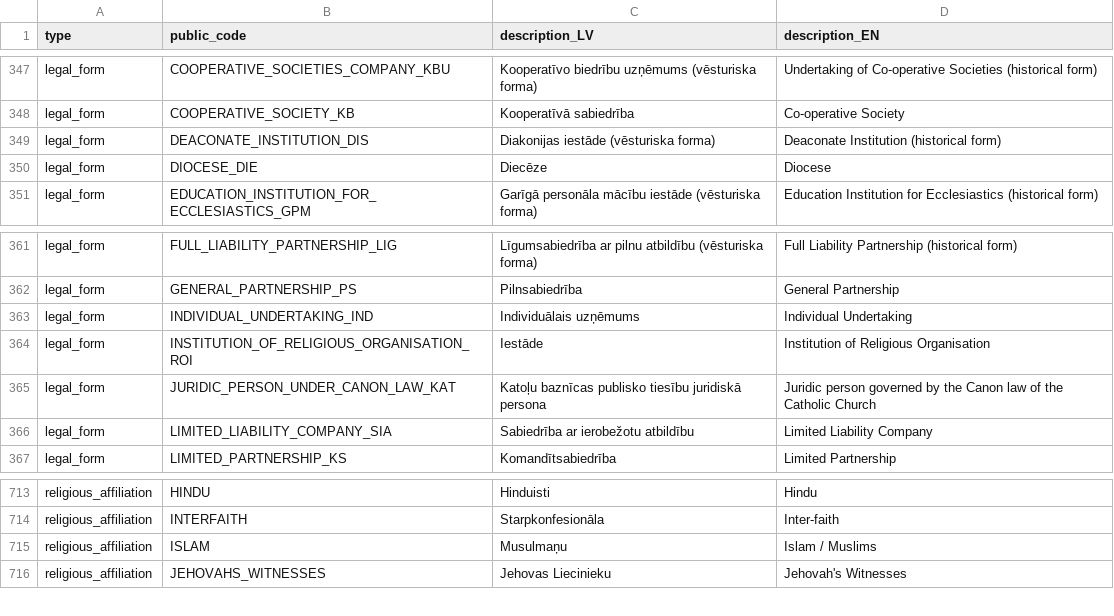
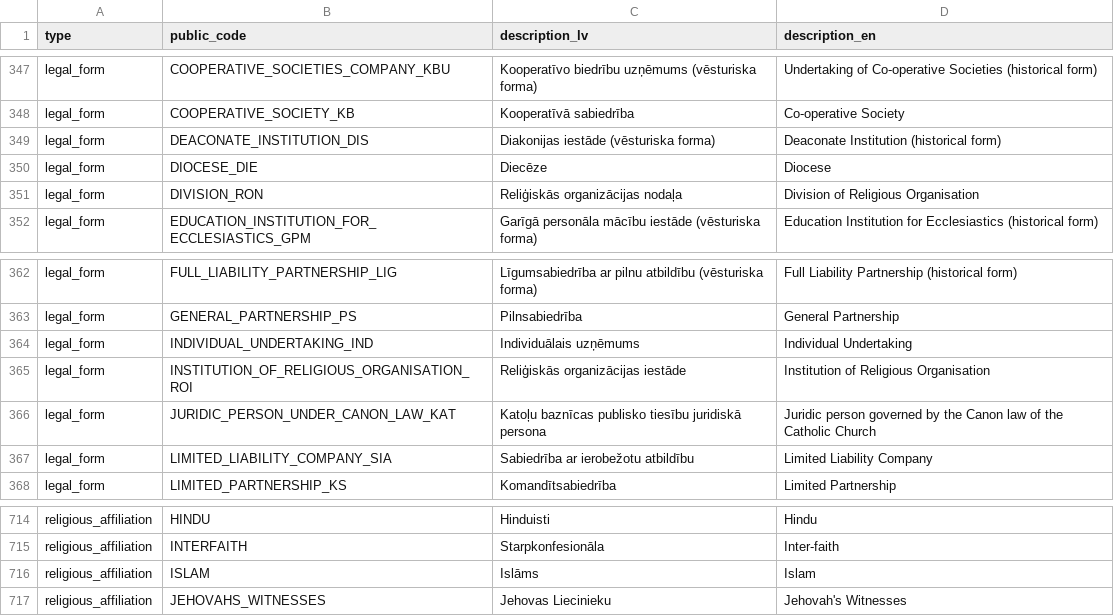
Before and after one commit to enterprise-register-lv/api-enumerations, a TSV file: all_constants.tsv, drawn as a sheet; only a part is shown, gaps mark what is left out; addresses are those after the commit; the diff names each change by its address in the sheet, - before the commit and + after, or states it on an @@ line.

```diff
--- a/all_constants.tsv
+++ b/all_constants.tsv
-C1: description_LV
+C1: description_lv
-D1: description_EN
+D1: description_en
+row 351: legal_form | DIVISION_RON | Reliģiskās organizācijas nodaļa | Division of Religious Organisation
-C365 (description_lv): Iestāde
+C365 (description_lv): Reliģiskās organizācijas iestāde
-C716 (description_lv): Musulmaņu
+C716 (description_lv): Islāms
-D716 (description_en): Islam / Muslims
+D716 (description_en): Islam
```
Also changed, not shown: 2 other files.
